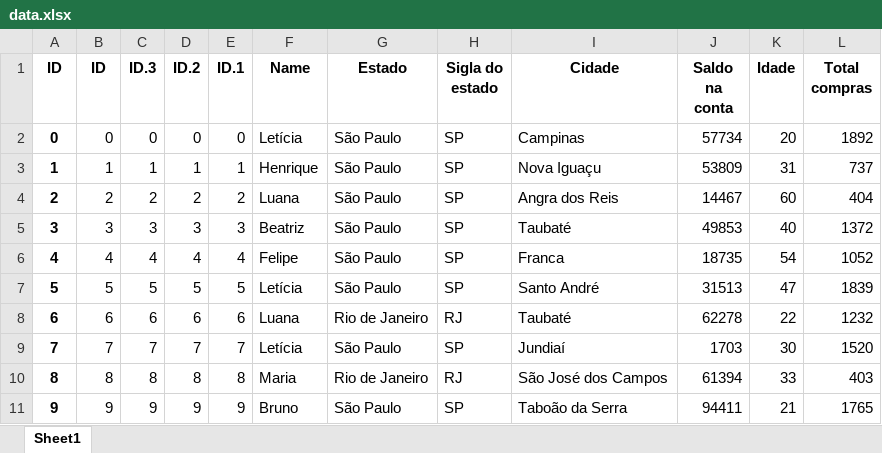
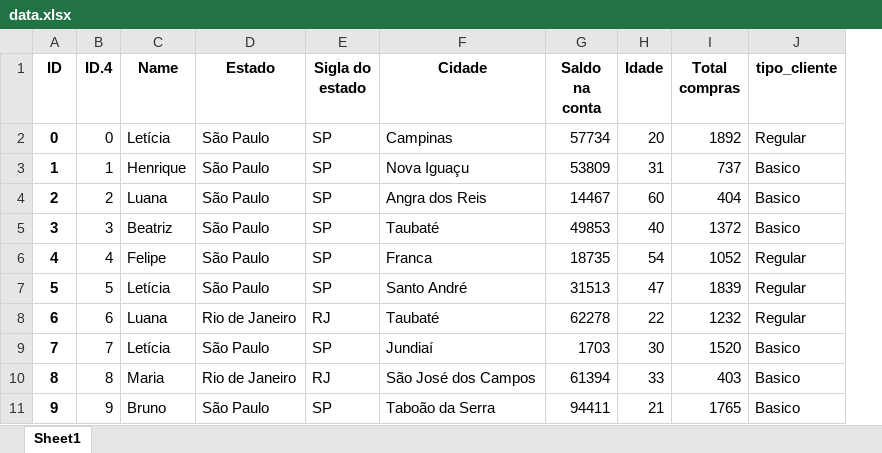
Before and after one commit to lucasoliveira04/data_analysis_study, an Excel workbook: src/sql/data.xlsx, sheet Sheet1, drawn as a sheet; only a part is shown; values as stored, in another font and other column widths than the file's, no borders; removed rows and columns are numbered as before the commit, all else as after; the diff names each change by its address in the sheet, - before the commit and + after, or states it on an @@ line.

Commit message:
Criando coluna 'tipo_cliente' atraves dos valores que ele tem no Saldo na conta

```diff
--- a/src/sql/data.xlsx (sheet Sheet1)
+++ b/src/sql/data.xlsx (sheet Sheet1)
-column C (ID.3), rows 2-11: 0 | 1 | 2 | 3 | 4 | 5 | 6 | 7 | 8 | 9
-column D (ID.2), rows 2-11: 0 | 1 | 2 | 3 | 4 | 5 | 6 | 7 | 8 | 9
-column E (ID.1), rows 2-11: 0 | 1 | 2 | 3 | 4 | 5 | 6 | 7 | 8 | 9
+column J (tipo_cliente), rows 2-11: Regular | Basico | Basico | Basico | Regular | Regular | Regular | Basico | Basico | Basico
-B1: ID
+B1: ID.4
```
Also changed, not shown: 1 other file.
